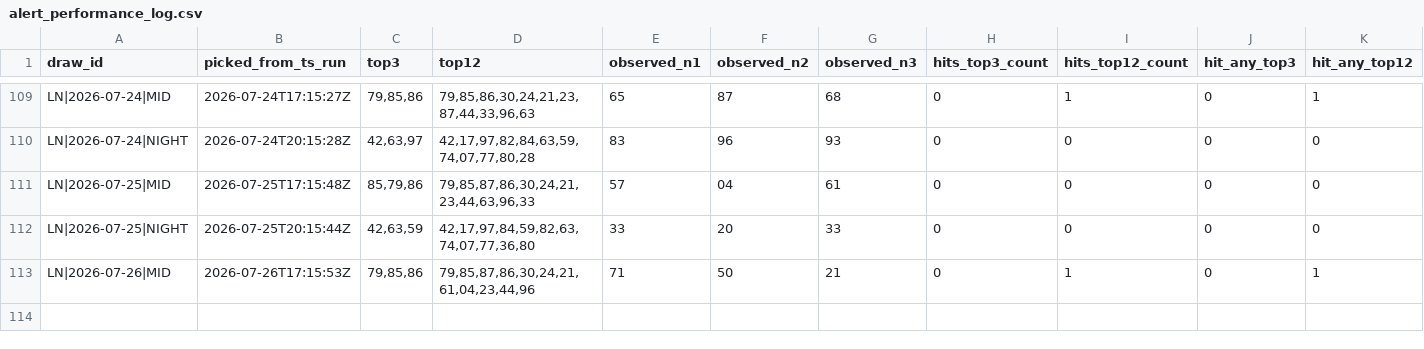
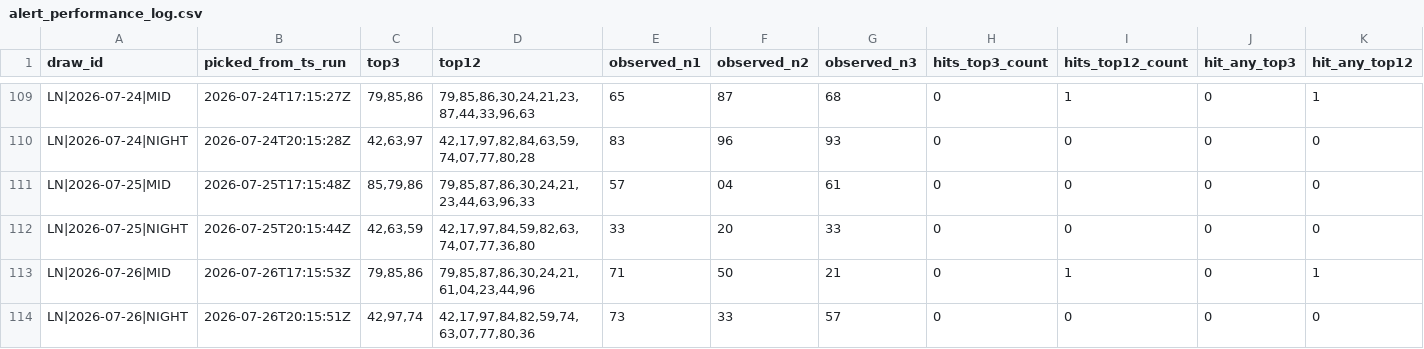
Before and after one commit to carbosota1/LOTERIA-NACIONAL-2, a CSV file: data/alert_performance_log.csv, drawn as a sheet; only a part is shown, gaps mark what is left out; rows hold the shown columns only; the diff names each change by its address in the sheet, - before the commit and + after, or states it on an @@ line.

```diff
--- a/data/alert_performance_log.csv
+++ b/data/alert_performance_log.csv
+row 114: LN|2026-07-26|NIGHT | 2026-07-26T20:15:51Z | 42,97,74 | 42,17,97,84,82,59,74,63,07,77,80,36 | 73 | 33 | 57 | 0 | 0 | 0 | 0
```
